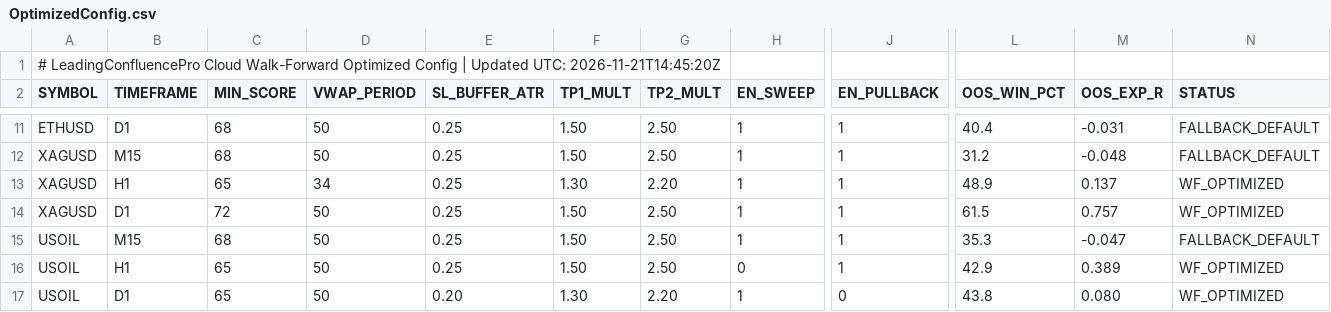
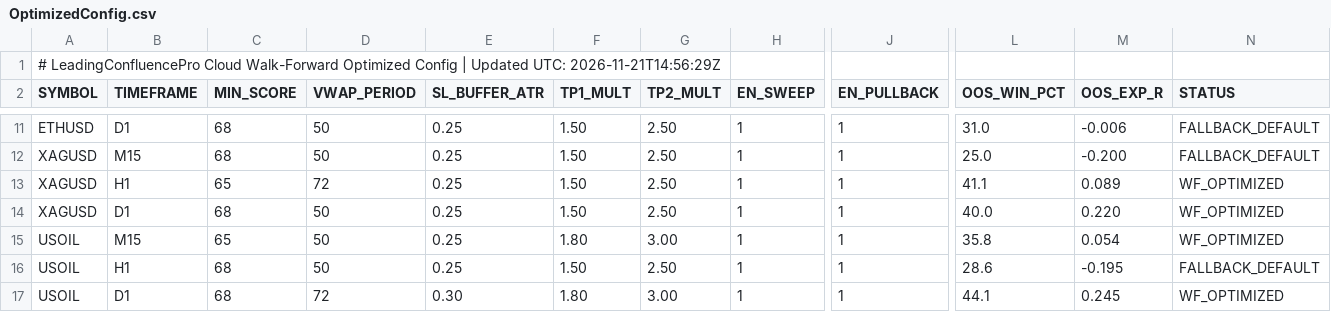
Before and after one commit to gamehotspot62/mt5-leading-confluence-cloud, a CSV file: data/OptimizedConfig.csv, drawn as a sheet; only a part is shown, gaps mark what is left out; the diff covers the shown part only; the diff names each change by its address in the sheet, - before the commit and + after, or states it on an @@ line.

```diff
--- a/data/OptimizedConfig.csv
+++ b/data/OptimizedConfig.csv
-A1 (SYMBOL): …Updated UTC: 2026-11-21T14:45:20Z
+A1 (SYMBOL): …Updated UTC: 2026-11-21T14:56:29Z
-L11 (OOS_WIN_PCT): 40.4
+L11 (OOS_WIN_PCT): 31.0
-M11 (OOS_EXP_R): -0.031
+M11 (OOS_EXP_R): -0.006
-L12 (OOS_WIN_PCT): 31.2
+L12 (OOS_WIN_PCT): 25.0
-M12 (OOS_EXP_R): -0.048
+M12 (OOS_EXP_R): -0.200
-D13 (VWAP_PERIOD): 34
+D13 (VWAP_PERIOD): 72
-F13 (TP1_MULT): 1.30
+F13 (TP1_MULT): 1.50
-G13 (TP2_MULT): 2.20
+G13 (TP2_MULT): 2.50
-L13 (OOS_WIN_PCT): 48.9
+L13 (OOS_WIN_PCT): 41.1
-M13 (OOS_EXP_R): 0.137
+M13 (OOS_EXP_R): 0.089
-C14 (MIN_SCORE): 72
+C14 (MIN_SCORE): 68
-L14 (OOS_WIN_PCT): 61.5
+L14 (OOS_WIN_PCT): 40.0
-M14 (OOS_EXP_R): 0.757
+M14 (OOS_EXP_R): 0.220
-C15 (MIN_SCORE): 68
+C15 (MIN_SCORE): 65
-F15 (TP1_MULT): 1.50
+F15 (TP1_MULT): 1.80
-G15 (TP2_MULT): 2.50
+G15 (TP2_MULT): 3.00
-L15 (OOS_WIN_PCT): 35.3
+L15 (OOS_WIN_PCT): 35.8
-M15 (OOS_EXP_R): -0.047
+M15 (OOS_EXP_R): 0.054
-N15 (STATUS): FALLBACK_DEFAULT
+N15 (STATUS): WF_OPTIMIZED
-C16:C17 (MIN_SCORE): 65
+C16:C17 (MIN_SCORE): 68
-H16 (EN_SWEEP): 0
+H16 (EN_SWEEP): 1
-L16 (OOS_WIN_PCT): 42.9
+L16 (OOS_WIN_PCT): 28.6
-M16 (OOS_EXP_R): 0.389
+M16 (OOS_EXP_R): -0.195
-N16 (STATUS): WF_OPTIMIZED
+N16 (STATUS): FALLBACK_DEFAULT
-D17 (VWAP_PERIOD): 50
+D17 (VWAP_PERIOD): 72
-E17 (SL_BUFFER_ATR): 0.20
+E17 (SL_BUFFER_ATR): 0.30
-F17 (TP1_MULT): 1.30
+F17 (TP1_MULT): 1.80
-G17 (TP2_MULT): 2.20
+G17 (TP2_MULT): 3.00
-J17 (EN_PULLBACK): 0
+J17 (EN_PULLBACK): 1
-L17 (OOS_WIN_PCT): 43.8
+L17 (OOS_WIN_PCT): 44.1
-M17 (OOS_EXP_R): 0.080
+M17 (OOS_EXP_R): 0.245
```
Also changed, not shown: 89 edited cells elsewhere in this file, data/MLModelWeights.csv, data/MacroFlowBias.csv, 3 other files.
